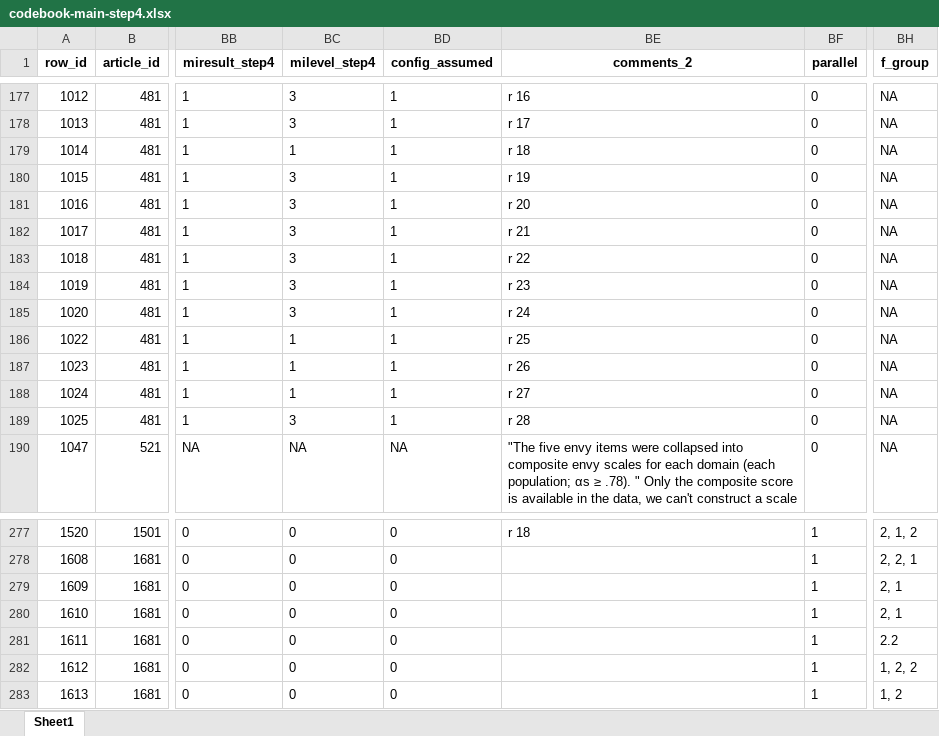
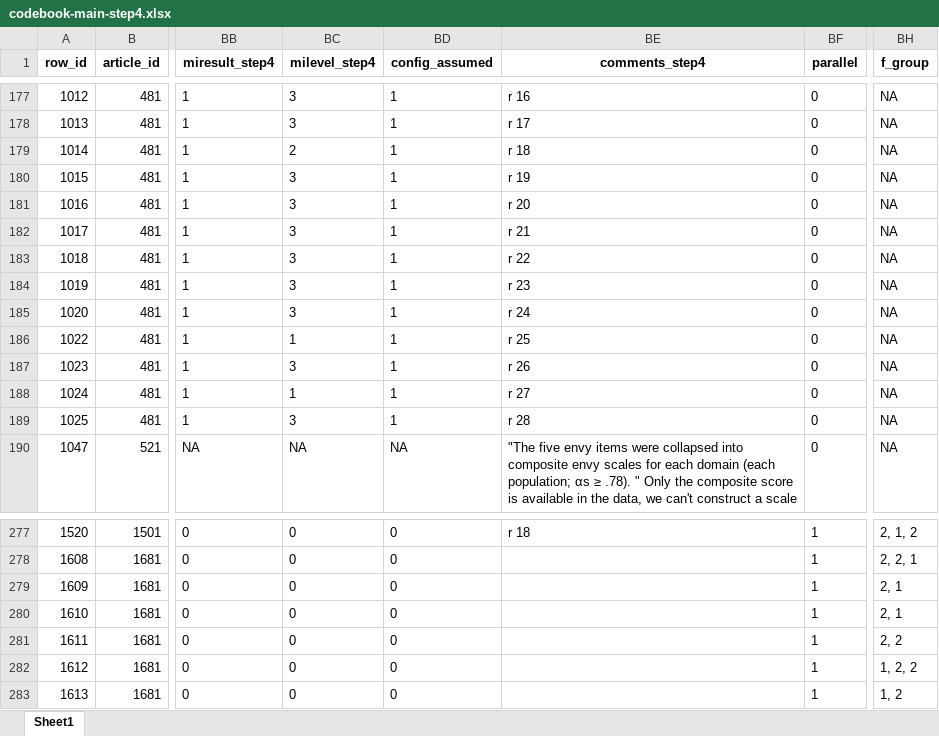
Before and after one commit to emaassen/paper-reviewmi, an Excel workbook: data/codebook-main-step4.xlsx, sheet Sheet1, drawn as a sheet; only a part is shown, gaps mark what is left out; values as stored, in another font and other column widths than the file's, no borders; the diff names each change by its address in the sheet, - before the commit and + after, or states it on an @@ line.

```diff
--- a/data/codebook-main-step4.xlsx (sheet Sheet1)
+++ b/data/codebook-main-step4.xlsx (sheet Sheet1)
-BE1: comments_2
+BE1: comments_step4
-BC179 (milevel_step4): 1
+BC179 (milevel_step4): 2
-BC187 (milevel_step4): 1
+BC187 (milevel_step4): 3
-BH281 (f_group): 2.2
+BH281 (f_group): 2, 2
```
Also changed, not shown: data/interraterreliability.xlsx, 16 other files.
